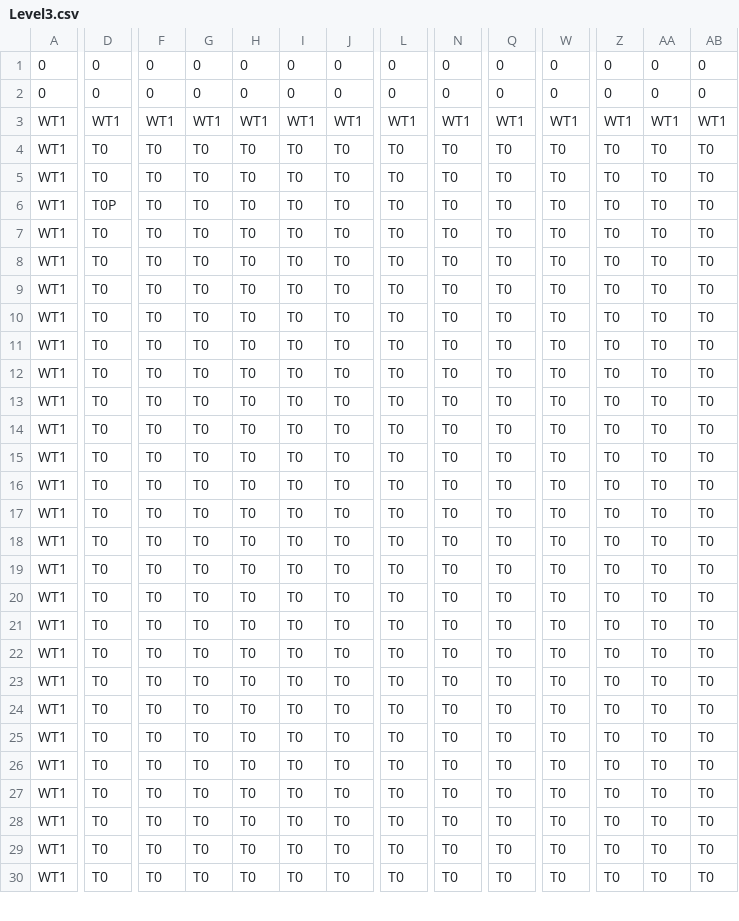
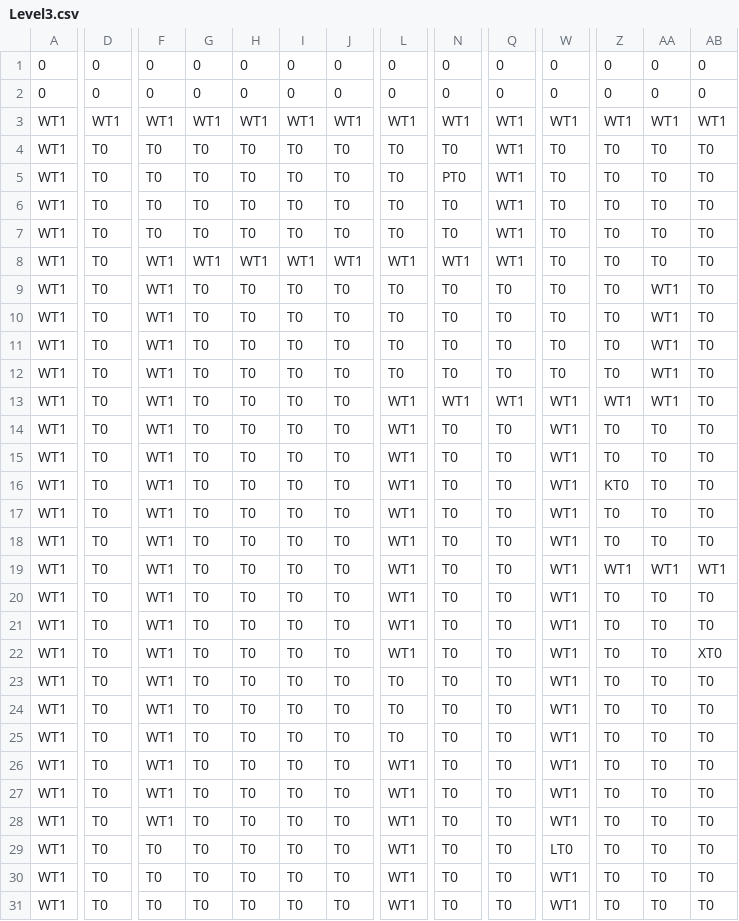
Before and after one commit to tst2005googlecode/03-march-1gam-crypt-crawler, a CSV file: Data/Level3.csv, drawn as a sheet; only a part is shown, gaps mark what is left out; addresses are those after the commit; rows hold the shown columns only; the diff covers the shown part only; the diff names each change by its address in the sheet, - before the commit and + after, or states it on an @@ line.

```diff
--- a/Data/Level3.csv
+++ b/Data/Level3.csv
-Q4:Q8: T0
+Q4:Q8: WT1
-N5: T0
+N5: PT0
-D6: T0P
+D6: T0
-F8:F12: T0
+F8:F12: WT1
-G8: T0
+G8: WT1
-H8: T0
+H8: WT1
-I8: T0
+I8: WT1
-J8: T0
+J8: WT1
-L8: T0
+L8: WT1
-N8: T0
+N8: WT1
-AA9:AA12: T0
+AA9:AA12: WT1
+row 13: WT1 | T0 | WT1 | T0 | T0 | T0 | T0 | WT1 | WT1 | WT1 | WT1 | WT1 | WT1 | T0
-F14:F28: T0
+F14:F28: WT1
-L14:L22: T0
+L14:L22: WT1
-W14:W28: T0
+W14:W28: WT1
-Z16: T0
+Z16: KT0
-Z19: T0
+Z19: WT1
-AA19: T0
+AA19: WT1
-AB19: T0
+AB19: WT1
-AB22: T0
+AB22: XT0
-L26:L31: T0
+L26:L31: WT1
-W29: T0
+W29: LT0
-W30:W31: T0
+W30:W31: WT1
```
Also changed, not shown: 13 edited cells elsewhere in this file, Data/Level1.csv, Data/Level2.csv, 4 other files.
